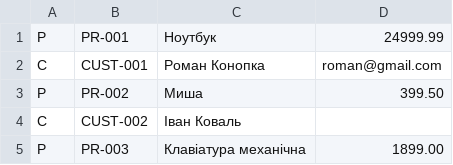
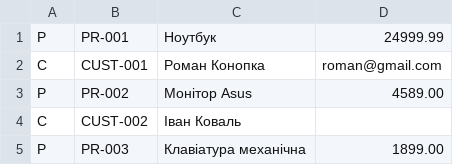
Before and after one commit to xRei29/Cross, a CSV file: data/mixed.csv, drawn as a sheet.

```diff
--- a/data/mixed.csv
+++ b/data/mixed.csv
@@ -2,3 +2,3 @@ P;PR-001;Ноутбук;24999.99
 C;CUST-001;Роман Конопка;roman@gmail.com
-P;PR-002;Миша;399.50
+P;PR-002;Монітор Asus;4589.00
 C;CUST-002;Іван Коваль;
```
Also changed, not shown: data/sample.csv, 10 other files.
